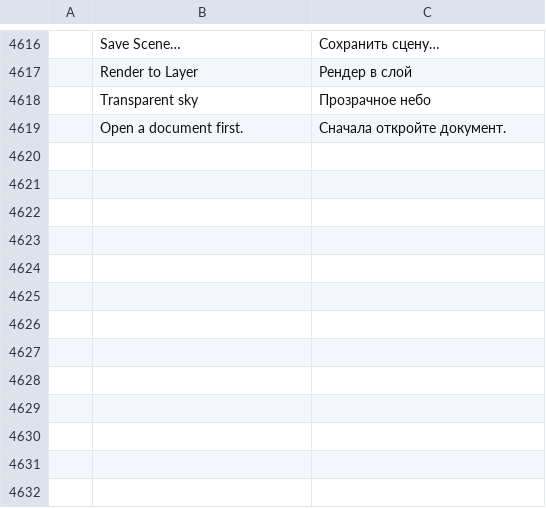
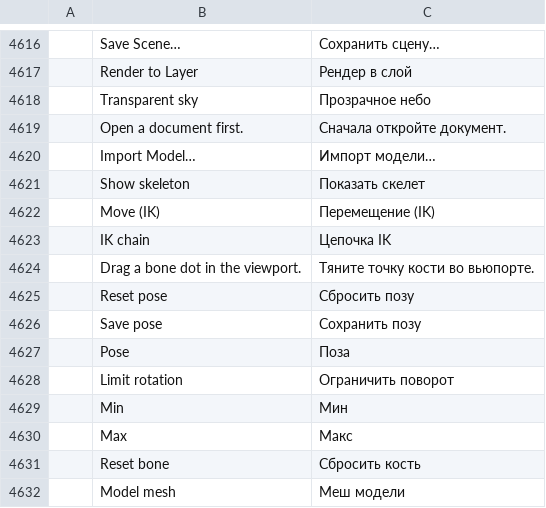
Before and after one commit to alen2125/photocraft, a TSV file: crates/ui-egui/src/i18n/ru.tsv, drawn as a sheet; only a part is shown, gaps mark what is left out; the diff names each change by its address in the sheet, - before the commit and + after, or states it on an @@ line.

```diff
--- a/crates/ui-egui/src/i18n/ru.tsv
+++ b/crates/ui-egui/src/i18n/ru.tsv
+row 4620:  | Import Model… | Импорт модели…
+row 4621:  | Show skeleton | Показать скелет
+row 4622:  | Move (IK) | Перемещение (IK)
+row 4623:  | IK chain | Цепочка IK
+row 4624:  | Drag a bone dot in the viewport. | Тяните точку кости во вьюпорте.
+row 4625:  | Reset pose | Сбросить позу
+row 4626:  | Save pose | Сохранить позу
+row 4627:  | Pose | Поза
+row 4628:  | Limit rotation | Ограничить поворот
+row 4629:  | Min | Мин
+row 4630:  | Max | Макс
+row 4631:  | Reset bone | Сбросить кость
+row 4632:  | Model mesh | Меш модели
```
Also changed, not shown: 26 other files.
